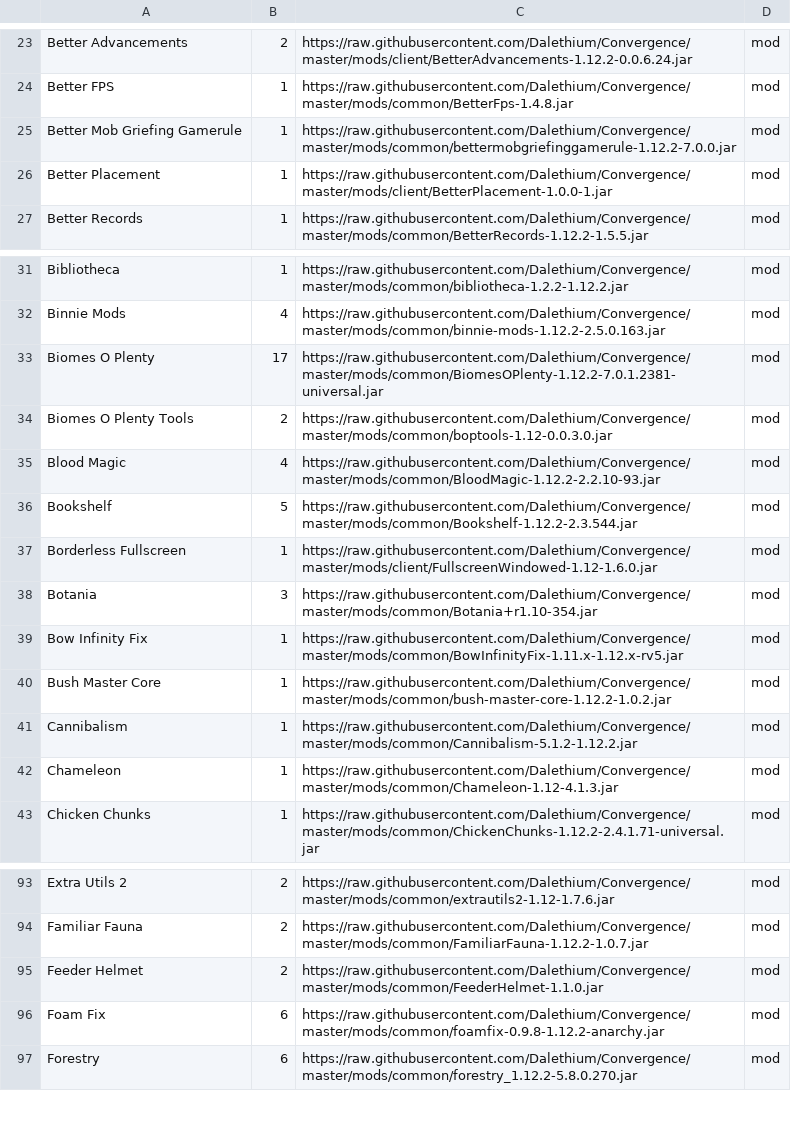
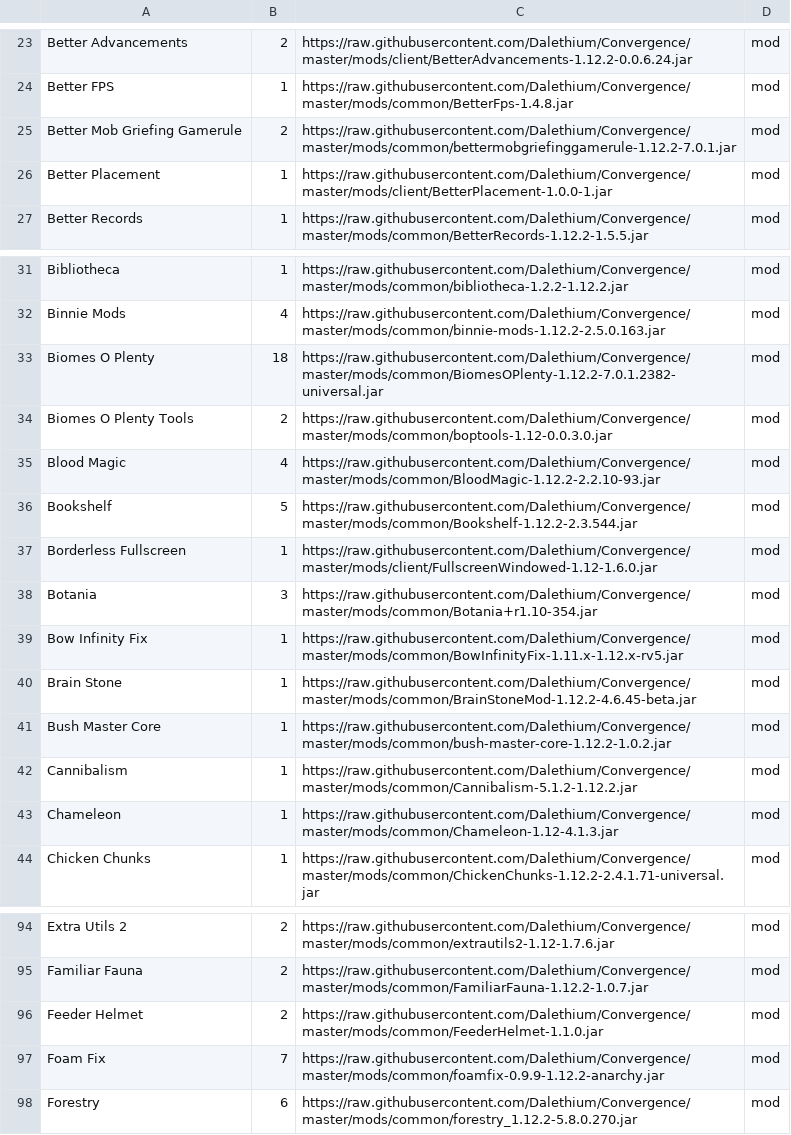
Before and after one commit to Dalethium/Convergence, a CSV file: convergence.csv, drawn as a sheet; only a part is shown, gaps mark what is left out.

```diff
--- a/convergence.csv
+++ b/convergence.csv
@@ -24,3 +24,3 @@ Better Advancements,2,https://raw.githubusercontent.com/Dalethium/Convergence/ma
 Better FPS,1,https://raw.githubusercontent.com/Dalethium/Convergence/master/mods/common/BetterFps-1.4.8.jar,mod
-Better Mob Griefing Gamerule,1,https://raw.githubusercontent.com/Dalethium/Convergence/master/mods/common/bettermobgriefinggamerule-1.12.2-7.0.0.jar,mod
+Better Mob Griefing Gamerule,2,https://raw.githubusercontent.com/Dalethium/Convergence/master/mods/common/bettermobgriefinggamerule-1.12.2-7.0.1.jar,mod
 Better Placement,1,https://raw.githubusercontent.com/Dalethium/Convergence/master/mods/client/BetterPlacement-1.0.0-1.jar,mod
@@ -32,3 +32,3 @@ Bibliotheca,1,https://raw.githubusercontent.com/Dalethium/Convergence/master/mod
 Binnie Mods,4,https://raw.githubusercontent.com/Dalethium/Convergence/master/mods/common/binnie-mods-1.12.2-2.5.0.163.jar,mod
-Biomes O Plenty,17,https://raw.githubusercontent.com/Dalethium/Convergence/master/mods/common/BiomesOPlenty-1.12.2-7.0.1.2381-universal.jar,mod
+Biomes O Plenty,18,https://raw.githubusercontent.com/Dalethium/Convergence/master/mods/common/BiomesOPlenty-1.12.2-7.0.1.2382-universal.jar,mod
 Biomes O Plenty Tools,2,https://raw.githubusercontent.com/Dalethium/Convergence/master/mods/common/boptools-1.12-0.0.3.0.jar,mod
@@ -39,2 +39,3 @@ Botania,3,https://raw.githubusercontent.com/Dalethium/Convergence/master/mods/co
 Bow Infinity Fix,1,https://raw.githubusercontent.com/Dalethium/Convergence/master/mods/common/BowInfinityFix-1.11.x-1.12.x-rv5.jar,mod
+Brain Stone,1,https://raw.githubusercontent.com/Dalethium/Convergence/master/mods/common/BrainStoneMod-1.12.2-4.6.45-beta.jar,mod
 Bush Master Core,1,https://raw.githubusercontent.com/Dalethium/Convergence/master/mods/common/bush-master-core-1.12.2-1.0.2.jar,mod
@@ -95,3 +96,3 @@ Familiar Fauna,2,https://raw.githubusercontent.com/Dalethium/Convergence/master/
 Feeder Helmet,2,https://raw.githubusercontent.com/Dalethium/Convergence/master/mods/common/FeederHelmet-1.1.0.jar,mod
-Foam Fix,6,https://raw.githubusercontent.com/Dalethium/Convergence/master/mods/common/foamfix-0.9.8-1.12.2-anarchy.jar,mod
+Foam Fix,7,https://raw.githubusercontent.com/Dalethium/Convergence/master/mods/common/foamfix-0.9.9-1.12.2-anarchy.jar,mod
 Forestry,6,https://raw.githubusercontent.com/Dalethium/Convergence/master/mods/common/forestry_1.12.2-5.8.0.270.jar,mod
```
Also changed, not shown: 7 other files.
